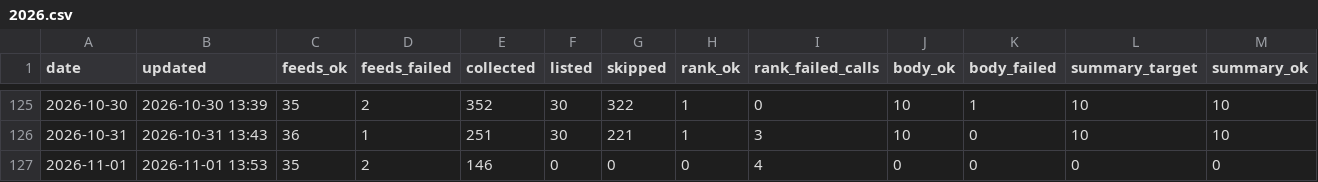
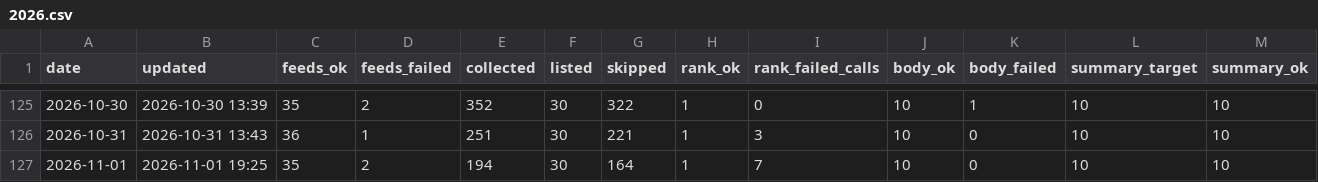
Before and after one commit to underpage/ai-news-pipeline, a CSV file: archive/stats/2026.csv, drawn as a sheet; only a part is shown, gaps mark what is left out; the diff names each change by its address in the sheet, - before the commit and + after, or states it on an @@ line.

```diff
--- a/archive/stats/2026.csv
+++ b/archive/stats/2026.csv
-B127 (updated): 2026-11-01 13:53
+B127 (updated): 2026-11-01 19:25
-E127 (collected): 146
+E127 (collected): 194
-F127 (listed): 0
+F127 (listed): 30
-G127 (skipped): 0
+G127 (skipped): 164
-H127 (rank_ok): 0
+H127 (rank_ok): 1
-I127 (rank_failed_calls): 4
+I127 (rank_failed_calls): 7
-J127 (body_ok): 0
+J127 (body_ok): 10
-L127 (summary_target): 0
+L127 (summary_target): 10
-M127 (summary_ok): 0
+M127 (summary_ok): 10
```
Also changed, not shown: 6 other files.
